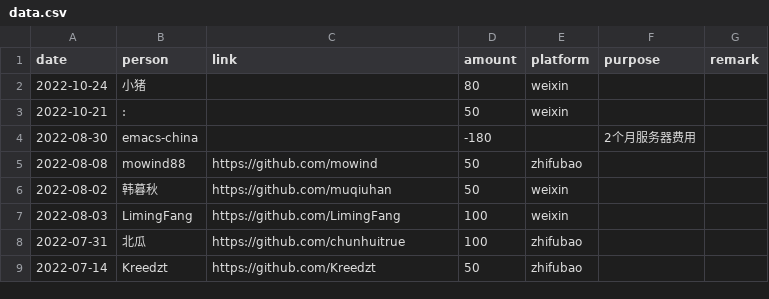
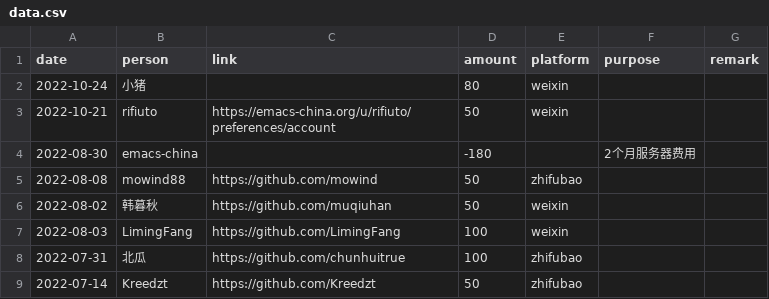
Before and after one commit to emacs-china/donate, a CSV file: data.csv, drawn as a sheet; only a part is shown.

```diff
--- a/data.csv
+++ b/data.csv
@@ -2,3 +2,3 @@ date,person,link,amount,platform,purpose,remark
 2022-10-24, 小猪,,80,weixin,,
-2022-10-21, :,,50,weixin,,
+2022-10-21, rifiuto,https://emacs-china.org/u/rifiuto/preferences/account,50,weixin,,
 2022-08-30, emacs-china,,-180,, 2个月服务器费用
```
Also changed, not shown: 2 other files.
